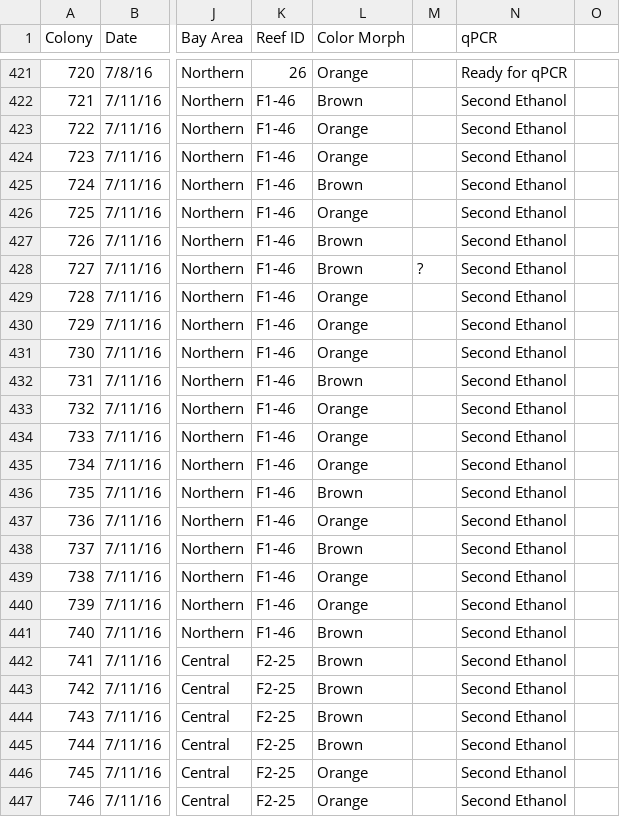
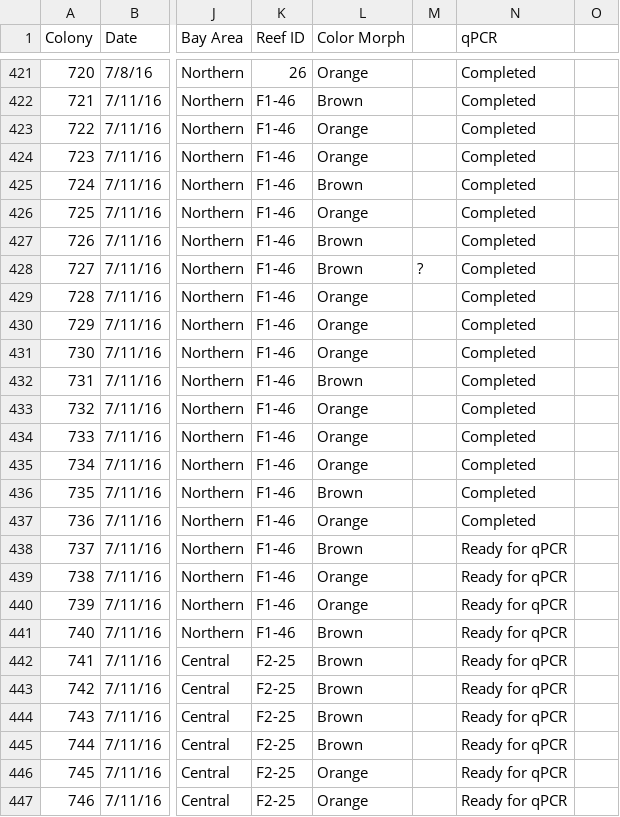
Before and after one commit to TeeganI/Symcap, a CSV file: Coral_Collection.csv, drawn as a sheet; only a part is shown, gaps mark what is left out; the diff covers the shown part only; the diff names each change by its address in the sheet, - before the commit and + after, or states it on an @@ line.

```diff
--- a/Coral_Collection.csv
+++ b/Coral_Collection.csv
-N421 (qPCR): Ready for qPCR
+N421 (qPCR): Completed
-N422:N437 (qPCR): Second Ethanol
+N422:N437 (qPCR): Completed
-N438:N447 (qPCR): Second Ethanol
+N438:N447 (qPCR): Ready for qPCR
```
Also changed, not shown: 73 edited cells elsewhere in this file, 14 other files.
